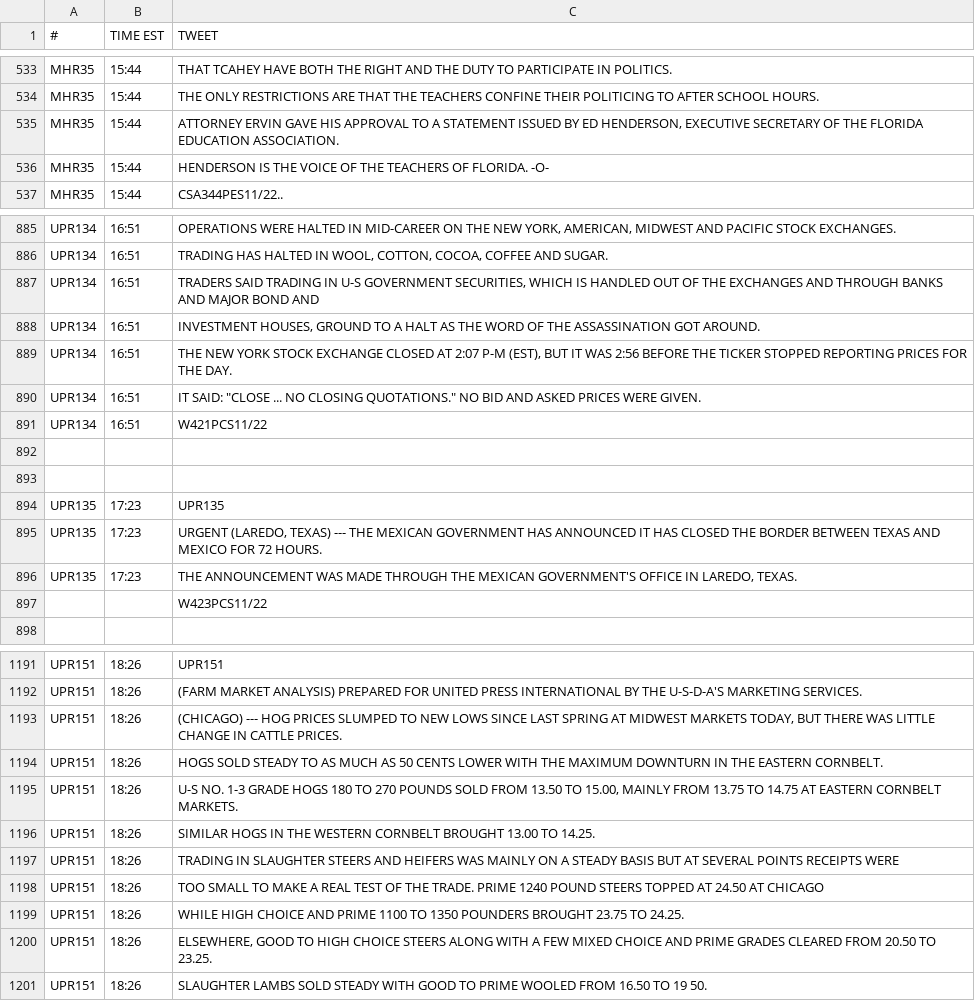
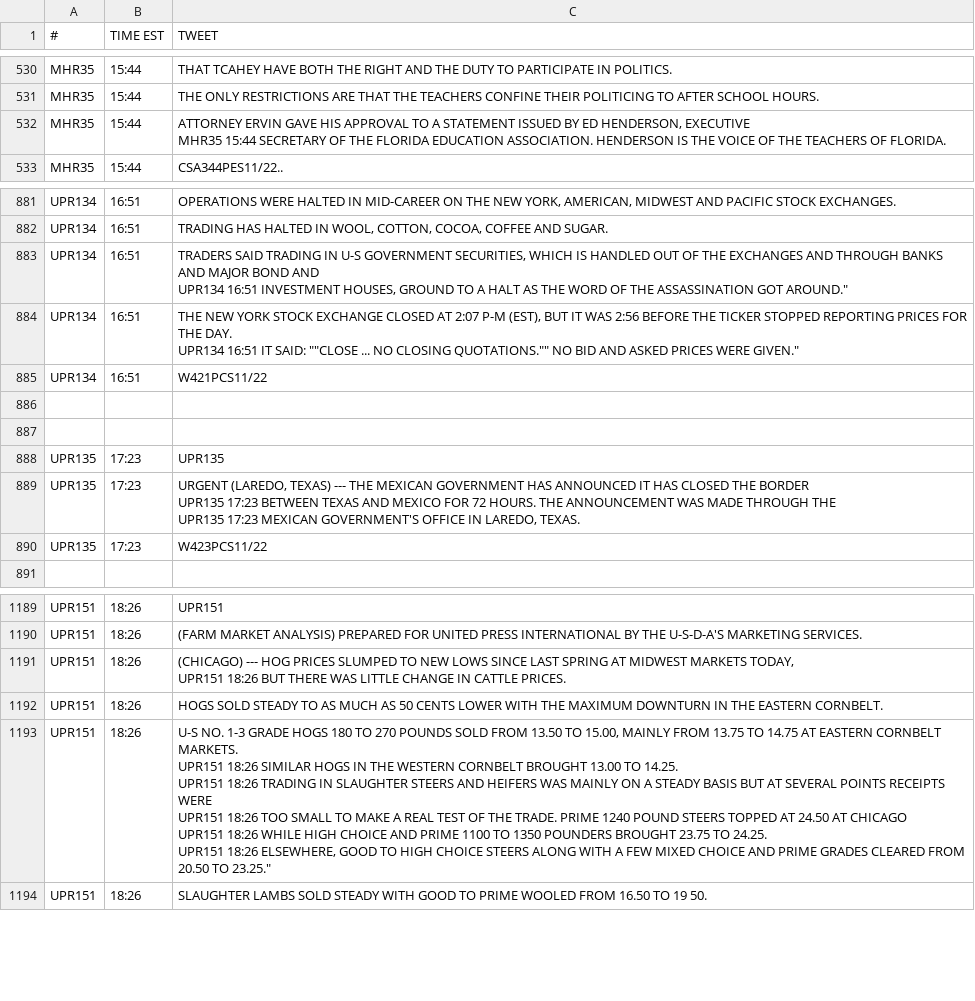
Before and after one commit to MatthewStephens/jfk50, a CSV file: TeletypeForTweeting.csv, drawn as a sheet; only a part is shown, gaps mark what is left out; the diff covers the shown part only.

Commit message:
Shortened some lines that were over 137 characters

```diff
--- a/TeletypeForTweeting.csv
+++ b/TeletypeForTweeting.csv
@@ -534,4 +534,4 @@ MHR35	15:44	THAT TCAHEY HAVE BOTH THE RIGHT AND THE DUTY TO PARTICIPATE IN POLIT
 MHR35	15:44	THE ONLY RESTRICTIONS ARE THAT THE TEACHERS CONFINE THEIR POLITICING TO AFTER SCHOOL HOURS.
-MHR35	15:44	"ATTORNEY ERVIN GAVE HIS APPROVAL TO A STATEMENT ISSUED BY ED HENDERSON, EXECUTIVE SECRETARY OF THE FLORIDA EDUCATION ASSOCIATION. "
-MHR35	15:44	HENDERSON IS THE VOICE OF THE TEACHERS OF FLORIDA. -O-
+MHR35	15:44	"ATTORNEY ERVIN GAVE HIS APPROVAL TO A STATEMENT ISSUED BY ED HENDERSON, EXECUTIVE
+MHR35	15:44	SECRETARY OF THE FLORIDA EDUCATION ASSOCIATION." HENDERSON IS THE VOICE OF THE TEACHERS OF FLORIDA.
 MHR35	15:44	CSA344PES11/22..
@@ -886,6 +889,6 @@ UPR134	16:51	"OPERATIONS WERE HALTED IN MID-CAREER ON THE NEW YORK, AMERICAN, MI
 UPR134	16:51	"TRADING HAS HALTED IN WOOL, COTTON, COCOA, COFFEE AND SUGAR."
-UPR134	16:51	"TRADERS SAID TRADING IN U-S GOVERNMENT SECURITIES, WHICH IS HANDLED OUT OF THE EXCHANGES AND THROUGH BANKS AND MAJOR BOND AND "
-UPR134	16:51	"INVESTMENT HOUSES, GROUND TO A HALT AS THE WORD OF THE ASSASSINATION GOT AROUND."
-UPR134	16:51	"THE NEW YORK STOCK EXCHANGE CLOSED AT 2:07 P-M (EST), BUT IT WAS 2:56 BEFORE THE TICKER STOPPED REPORTING PRICES FOR THE DAY. "
-UPR134	16:51	"IT SAID: ""CLOSE ... NO CLOSING QUOTATIONS."" NO BID AND ASKED PRICES WERE GIVEN."
+UPR134	16:51	"TRADERS SAID TRADING IN U-S GOVERNMENT SECURITIES, WHICH IS HANDLED OUT OF THE EXCHANGES AND THROUGH BANKS AND MAJOR BOND AND
+UPR134	16:51	"INVESTMENT HOUSES, GROUND TO A HALT AS THE WORD OF THE ASSASSINATION GOT AROUND."
+UPR134	16:51	"THE NEW YORK STOCK EXCHANGE CLOSED AT 2:07 P-M (EST), BUT IT WAS 2:56 BEFORE THE TICKER STOPPED REPORTING PRICES FOR THE DAY.
+UPR134	16:51	"IT SAID: ""CLOSE ... NO CLOSING QUOTATIONS."" NO BID AND ASKED PRICES WERE GIVEN."
 UPR134	16:51	W421PCS11/22
@@ -894,5 +897,6 @@ UPR134	16:51	W421PCS11/22
 UPR135	17:23	UPR135
-UPR135	17:23	"URGENT (LAREDO, TEXAS) --- THE MEXICAN GOVERNMENT HAS ANNOUNCED IT HAS CLOSED THE BORDER BETWEEN TEXAS AND MEXICO FOR 72 HOURS. "
-UPR135	17:23	"THE ANNOUNCEMENT WAS MADE THROUGH THE MEXICAN GOVERNMENT'S OFFICE IN LAREDO, TEXAS."
-		W423PCS11/22
+UPR135	17:23	"URGENT (LAREDO, TEXAS) --- THE MEXICAN GOVERNMENT HAS ANNOUNCED IT HAS CLOSED THE BORDER
+UPR135	17:23	BETWEEN TEXAS AND MEXICO FOR 72 HOURS. THE ANNOUNCEMENT WAS MADE THROUGH THE
+UPR135	17:23	MEXICAN GOVERNMENT'S OFFICE IN LAREDO, TEXAS."
+UPR135	17:23	W423PCS11/22
 		
@@ -1192,10 +1203,11 @@ UPR151	18:26	UPR151
 UPR151	18:26	(FARM MARKET ANALYSIS) PREPARED FOR UNITED PRESS INTERNATIONAL BY THE U-S-D-A'S MARKETING SERVICES.
-UPR151	18:26	"(CHICAGO) --- HOG PRICES SLUMPED TO NEW LOWS SINCE LAST SPRING AT MIDWEST MARKETS TODAY, BUT THERE WAS LITTLE CHANGE IN CATTLE PRICES."
+UPR151	18:26	"(CHICAGO) --- HOG PRICES SLUMPED TO NEW LOWS SINCE LAST SPRING AT MIDWEST MARKETS TODAY,
+UPR151	18:26	BUT THERE WAS LITTLE CHANGE IN CATTLE PRICES."
 UPR151	18:26	HOGS SOLD STEADY TO AS MUCH AS 50 CENTS LOWER WITH THE MAXIMUM DOWNTURN IN THE EASTERN CORNBELT.
-UPR151	18:26	"U-S NO. 1-3 GRADE HOGS 180 TO 270 POUNDS SOLD FROM 13.50 TO 15.00, MAINLY FROM 13.75 TO 14.75 AT EASTERN CORNBELT MARKETS. "
-UPR151	18:26	SIMILAR HOGS IN THE WESTERN CORNBELT BROUGHT 13.00 TO 14.25.
-UPR151	18:26	TRADING IN SLAUGHTER STEERS AND HEIFERS WAS MAINLY ON A STEADY BASIS BUT AT SEVERAL POINTS RECEIPTS WERE
-UPR151	18:26	TOO SMALL TO MAKE A REAL TEST OF THE TRADE. PRIME 1240 POUND STEERS TOPPED AT 24.50 AT CHICAGO
-UPR151	18:26	WHILE HIGH CHOICE AND PRIME 1100 TO 1350 POUNDERS BROUGHT 23.75 TO 24.25.
-UPR151	18:26	"ELSEWHERE, GOOD TO HIGH CHOICE STEERS ALONG WITH A FEW MIXED CHOICE AND PRIME GRADES CLEARED FROM 20.50 TO 23.25."
+UPR151	18:26	"U-S NO. 1-3 GRADE HOGS 180 TO 270 POUNDS SOLD FROM 13.50 TO 15.00, MAINLY FROM 13.75 TO 14.75 AT EASTERN CORNBELT MARKETS.
+UPR151	18:26	SIMILAR HOGS IN THE WESTERN CORNBELT BROUGHT 13.00 TO 14.25.
+UPR151	18:26	TRADING IN SLAUGHTER STEERS AND HEIFERS WAS MAINLY ON A STEADY BASIS BUT AT SEVERAL POINTS RECEIPTS WERE
+UPR151	18:26	TOO SMALL TO MAKE A REAL TEST OF THE TRADE. PRIME 1240 POUND STEERS TOPPED AT 24.50 AT CHICAGO
+UPR151	18:26	WHILE HIGH CHOICE AND PRIME 1100 TO 1350 POUNDERS BROUGHT 23.75 TO 24.25.
+UPR151	18:26	"ELSEWHERE, GOOD TO HIGH CHOICE STEERS ALONG WITH A FEW MIXED CHOICE AND PRIME GRADES CLEARED FROM 20.50 TO 23.25."
 UPR151	18:26	SLAUGHTER LAMBS SOLD STEADY WITH GOOD TO PRIME WOOLED FROM 16.50 TO 19 50.
```
Also changed, not shown: 8 added rows, 6 removed rows and 39 edited cells elsewhere in this file.
